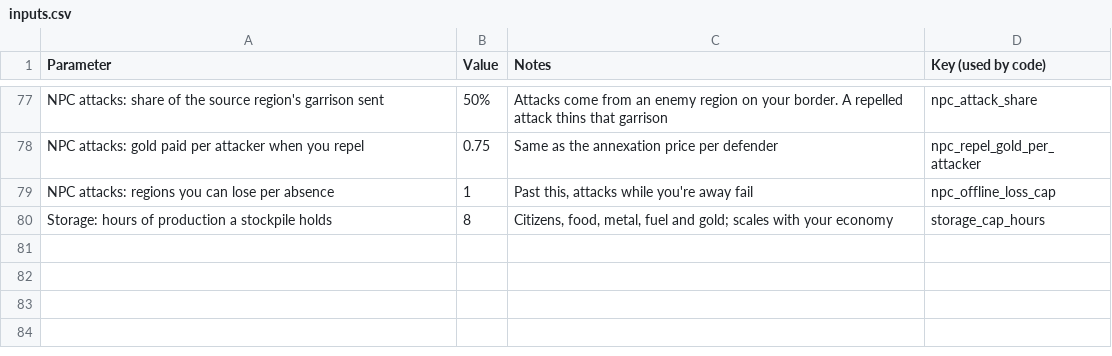
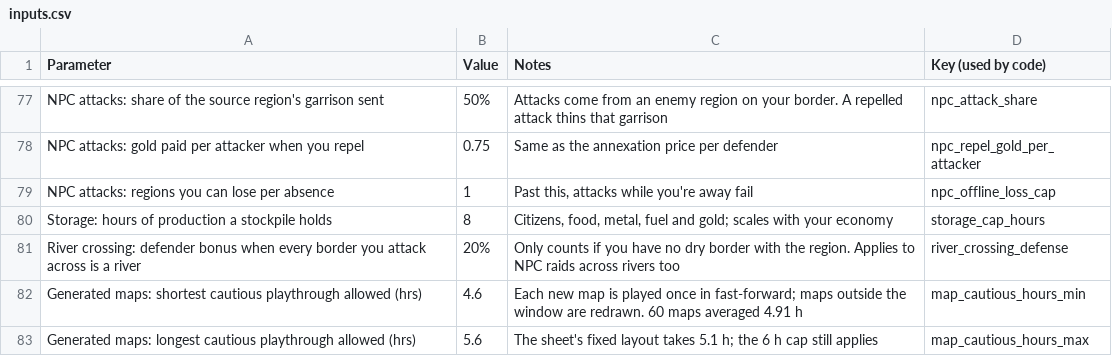
Before and after one commit to esa18098-lab/mobile-idle-sim, a CSV file: balance/inputs.csv, drawn as a sheet; only a part is shown, gaps mark what is left out; the diff names each change by its address in the sheet, - before the commit and + after, or states it on an @@ line.

```diff
--- a/balance/inputs.csv
+++ b/balance/inputs.csv
+row 81: River crossing: defender bonus when every border you attack across is a river | 20% | Only counts if you have no dry border with the region. Applies to NPC raids across rivers too | river_crossing_defense
+row 82: Generated maps: shortest cautious playthrough allowed (hrs) | 4.6 | Each new map is played once in fast-forward; maps outside the window are redrawn. 60 maps averaged 4.91 h | map_cautious_hours_min
+row 83: Generated maps: longest cautious playthrough allowed (hrs) | 5.6 | The sheet's fixed layout takes 5.1 h; the 6 h cap still applies | map_cautious_hours_max
```
Also changed, not shown: 19 other files.
